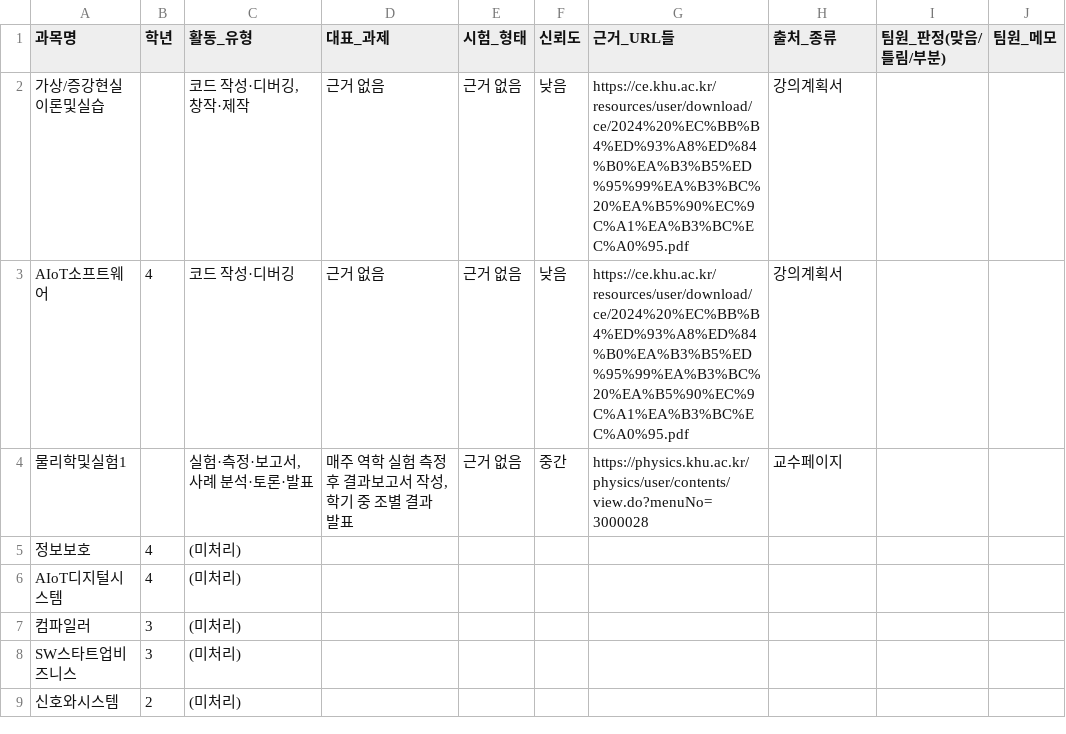
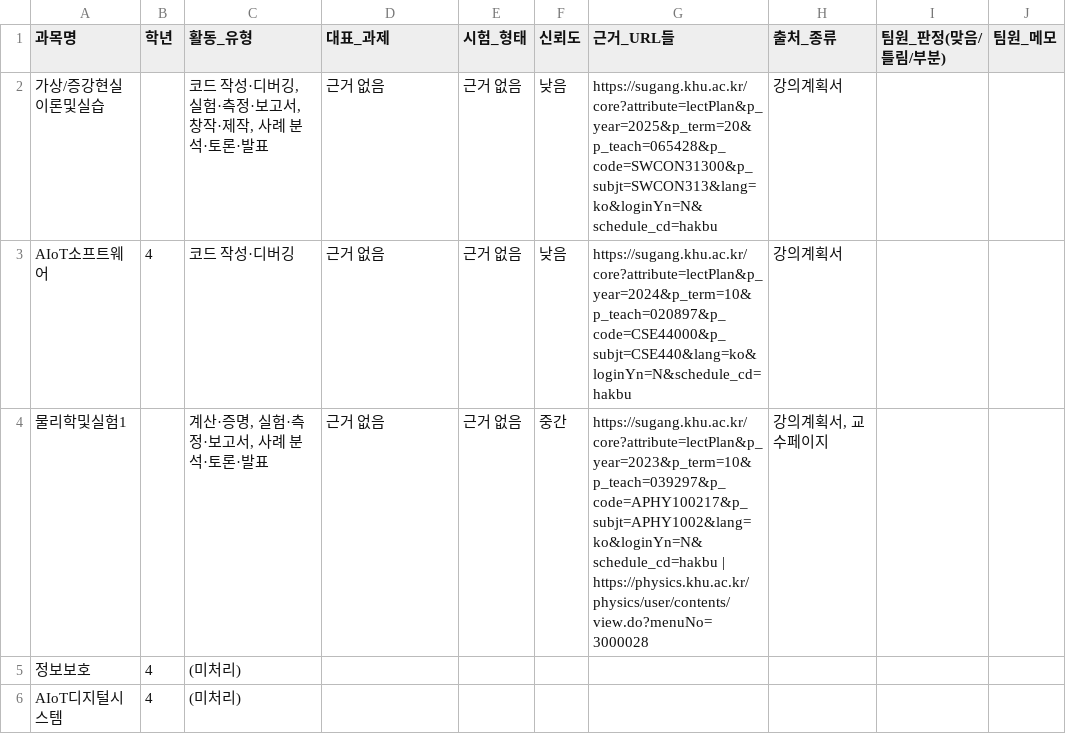
Before and after one commit to hjdd0309/campus_hi, a CSV file: pipelines/course_activity/outputs/경희대학교_컴퓨터공학부_컴퓨터공학과/review.csv, drawn as a sheet; only a part is shown; the shorter side is filled out with more unchanged rows.

```diff
--- a/pipelines/course_activity/outputs/경희대학교_컴퓨터공학부_컴퓨터공학과/review.csv
+++ b/pipelines/course_activity/outputs/경희대학교_컴퓨터공학부_컴퓨터공학과/review.csv
@@ -1,5 +1,5 @@
 과목명,학년,활동_유형,대표_과제,시험_형태,신뢰도,근거_URL들,출처_종류,팀원_판정(맞음/틀림/부분),팀원_메모
-가상/증강현실이론및실습,,"코드 작성·디버깅, 창작·제작",근거 없음,근거 없음,낮음,https://ce.khu.ac.kr/resources/user/download/ce/2024%20%EC%BB%B4%ED%93%A8%ED%84%B0%EA%B3%B5%ED%95%99%EA%B3%BC%20%EA%B5%90%EC%9C%A1%EA%B3%BC%EC%A0%95.pdf,강의계획서,,
-AIoT소프트웨어,4,코드 작성·디버깅,근거 없음,근거 없음,낮음,https://ce.khu.ac.kr/resources/user/download/ce/2024%20%EC%BB%B4%ED%93%A8%ED%84%B0%EA%B3%B5%ED%95%99%EA%B3%BC%20%EA%B5%90%EC%9C%A1%EA%B3%BC%EC%A0%95.pdf,강의계획서,,
-물리학및실험1,,"실험·측정·보고서, 사례 분석·토론·발표","매주 역학 실험 측정 후 결과보고서 작성, 학기 중 조별 결과 발표",근거 없음,중간,https://physics.khu.ac.kr/physics/user/contents/view.do?menuNo=3000028,교수페이지,,
+가상/증강현실이론및실습,,"코드 작성·디버깅, 실험·측정·보고서, 창작·제작, 사례 분석·토론·발표",근거 없음,근거 없음,낮음,https://sugang.khu.ac.kr/core?attribute=lectPlan&p_year=2025&p_term=20&p_teach=065428&p_code=SWCON31300&p_subjt=SWCON313&lang=ko&loginYn=N&schedule_cd=hakbu,강의계획서,,
+AIoT소프트웨어,4,코드 작성·디버깅,근거 없음,근거 없음,낮음,https://sugang.khu.ac.kr/core?attribute=lectPlan&p_year=2024&p_term=10&p_teach=020897&p_code=CSE44000&p_subjt=CSE440&lang=ko&loginYn=N&schedule_cd=hakbu,강의계획서,,
+물리학및실험1,,"계산·증명, 실험·측정·보고서, 사례 분석·토론·발표",근거 없음,근거 없음,중간,https://sugang.khu.ac.kr/core?attribute=lectPlan&p_year=2023&p_term=10&p_teach=039297&p_code=APHY100217&p_subjt=APHY1002&lang=ko&loginYn=N&schedule_cd=hakbu | https://physics.khu.ac.kr/physics/user/contents/view.do?menuNo=3000028,"강의계획서, 교수페이지",,
 정보보호,4,(미처리),,,,,,,
```
Also changed, not shown: 11 other files.
